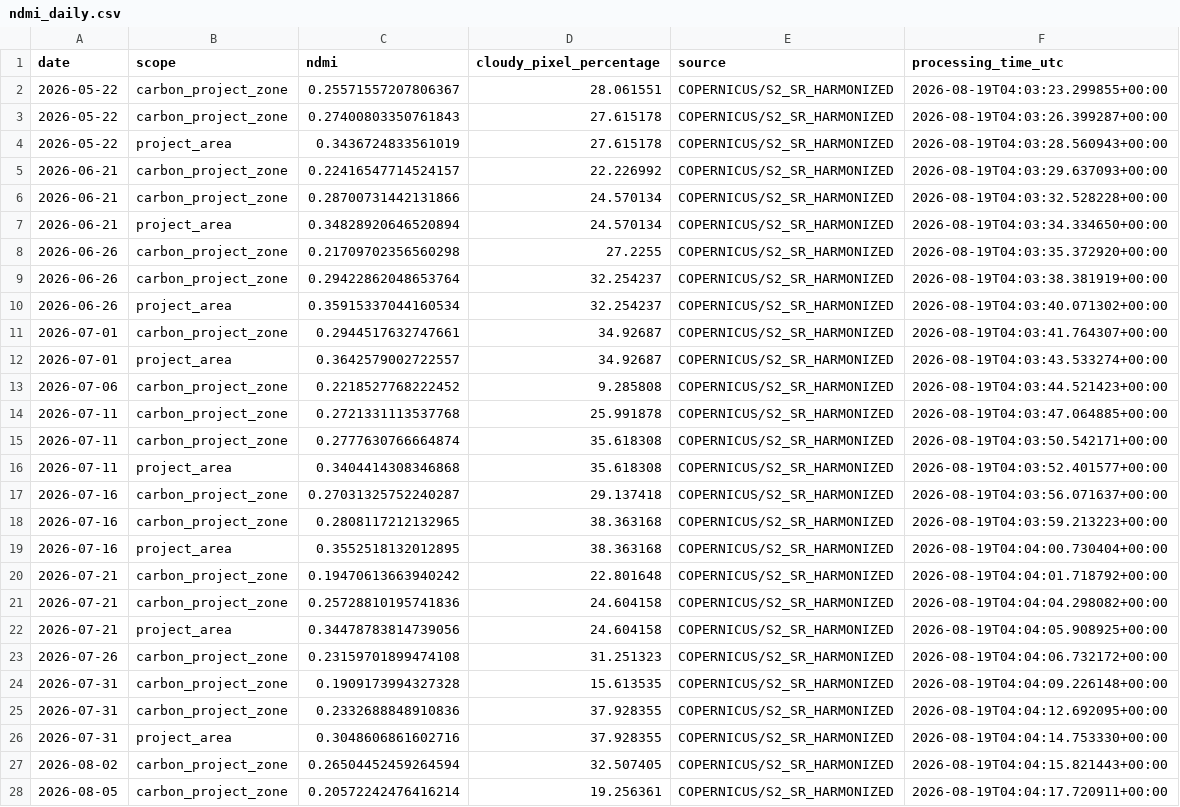
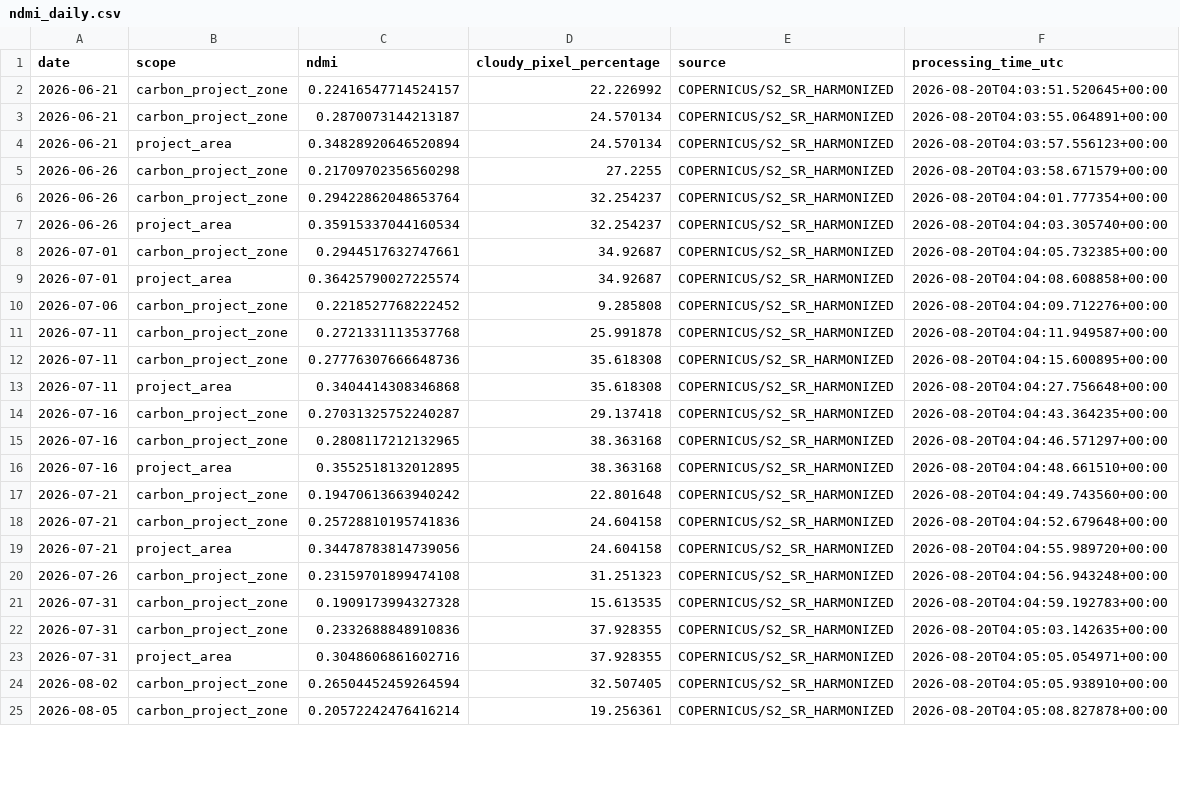
Before and after one commit to datoeltoel/serpro-climate-carbon-monitoring, a CSV file: data/processed/climate/vegetation/ndmi_daily.csv, drawn as a sheet; only a part is shown; removed rows and columns are numbered as before the commit, all else as after; the diff covers the shown part only; the diff names each change by its address in the sheet, - before the commit and + after, or states it on an @@ line.

```diff
--- a/data/processed/climate/vegetation/ndmi_daily.csv
+++ b/data/processed/climate/vegetation/ndmi_daily.csv
-row 2: 2026-05-22 | carbon_project_zone | 0.25571557207806367 | 28.061551 | COPERNICUS/S2_SR_HARMONIZED | 2026-08-19T04:03:23.299855+00:00
-row 3: 2026-05-22 | carbon_project_zone | 0.27400803350761843 | 27.615178 | COPERNICUS/S2_SR_HARMONIZED | 2026-08-19T04:03:26.399287+00:00
-row 4: 2026-05-22 | project_area | 0.3436724833561019 | 27.615178 | COPERNICUS/S2_SR_HARMONIZED | 2026-08-19T04:03:28.560943+00:00
-F2 (processing_time_utc): 2026-08-19T04:03:29.637093+00:00
+F2 (processing_time_utc): 2026-08-20T04:03:51.520645+00:00
-C3 (ndmi): 0.28700731442131866
+C3 (ndmi): 0.2870073144213187
-F3 (processing_time_utc): 2026-08-19T04:03:32.528228+00:00
+F3 (processing_time_utc): 2026-08-20T04:03:55.064891+00:00
-F4 (processing_time_utc): 2026-08-19T04:03:34.334650+00:00
+F4 (processing_time_utc): 2026-08-20T04:03:57.556123+00:00
-F5 (processing_time_utc): 2026-08-19T04:03:35.372920+00:00
+F5 (processing_time_utc): 2026-08-20T04:03:58.671579+00:00
-F6 (processing_time_utc): 2026-08-19T04:03:38.381919+00:00
+F6 (processing_time_utc): 2026-08-20T04:04:01.777354+00:00
-F7 (processing_time_utc): 2026-08-19T04:03:40.071302+00:00
+F7 (processing_time_utc): 2026-08-20T04:04:03.305740+00:00
-F8 (processing_time_utc): 2026-08-19T04:03:41.764307+00:00
+F8 (processing_time_utc): 2026-08-20T04:04:05.732385+00:00
-C9 (ndmi): 0.3642579002722557
+C9 (ndmi): 0.36425790027225574
-F9 (processing_time_utc): 2026-08-19T04:03:43.533274+00:00
+F9 (processing_time_utc): 2026-08-20T04:04:08.608858+00:00
-F10 (processing_time_utc): 2026-08-19T04:03:44.521423+00:00
+F10 (processing_time_utc): 2026-08-20T04:04:09.712276+00:00
-F11 (processing_time_utc): 2026-08-19T04:03:47.064885+00:00
+F11 (processing_time_utc): 2026-08-20T04:04:11.949587+00:00
-C12 (ndmi): 0.2777630766664874
+C12 (ndmi): 0.27776307666648736
-F12 (processing_time_utc): 2026-08-19T04:03:50.542171+00:00
+F12 (processing_time_utc): 2026-08-20T04:04:15.600895+00:00
-F13 (processing_time_utc): 2026-08-19T04:03:52.401577+00:00
+F13 (processing_time_utc): 2026-08-20T04:04:27.756648+00:00
-F14 (processing_time_utc): 2026-08-19T04:03:56.071637+00:00
+F14 (processing_time_utc): 2026-08-20T04:04:43.364235+00:00
-F15 (processing_time_utc): 2026-08-19T04:03:59.213223+00:00
+F15 (processing_time_utc): 2026-08-20T04:04:46.571297+00:00
-F16 (processing_time_utc): 2026-08-19T04:04:00.730404+00:00
+F16 (processing_time_utc): 2026-08-20T04:04:48.661510+00:00
-F17 (processing_time_utc): 2026-08-19T04:04:01.718792+00:00
+F17 (processing_time_utc): 2026-08-20T04:04:49.743560+00:00
-F18 (processing_time_utc): 2026-08-19T04:04:04.298082+00:00
+F18 (processing_time_utc): 2026-08-20T04:04:52.679648+00:00
-F19 (processing_time_utc): 2026-08-19T04:04:05.908925+00:00
+F19 (processing_time_utc): 2026-08-20T04:04:55.989720+00:00
-F20 (processing_time_utc): 2026-08-19T04:04:06.732172+00:00
+F20 (processing_time_utc): 2026-08-20T04:04:56.943248+00:00
-F21 (processing_time_utc): 2026-08-19T04:04:09.226148+00:00
+F21 (processing_time_utc): 2026-08-20T04:04:59.192783+00:00
-F22 (processing_time_utc): 2026-08-19T04:04:12.692095+00:00
+F22 (processing_time_utc): 2026-08-20T04:05:03.142635+00:00
-F23 (processing_time_utc): 2026-08-19T04:04:14.753330+00:00
+F23 (processing_time_utc): 2026-08-20T04:05:05.054971+00:00
-F24 (processing_time_utc): 2026-08-19T04:04:15.821443+00:00
+F24 (processing_time_utc): 2026-08-20T04:05:05.938910+00:00
-F25 (processing_time_utc): 2026-08-19T04:04:17.720911+00:00
+F25 (processing_time_utc): 2026-08-20T04:05:08.827878+00:00
```
Also changed, not shown: 5 edited cells elsewhere in this file.
